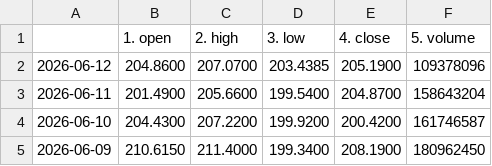
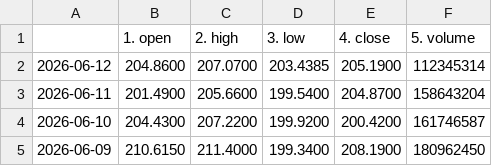
Before and after one commit to tanyalondon/market-mlops, a CSV file: NVDA_test_automation.csv, drawn as a sheet; only a part is shown.

```diff
--- a/NVDA_test_automation.csv
+++ b/NVDA_test_automation.csv
@@ -1,3 +1,3 @@
 ,1. open,2. high,3. low,4. close,5. volume
-2026-06-12,204.8600,207.0700,203.4385,205.1900,109378096
+2026-06-12,204.8600,207.0700,203.4385,205.1900,112345314
 2026-06-11,201.4900,205.6600,199.5400,204.8700,158643204
```
